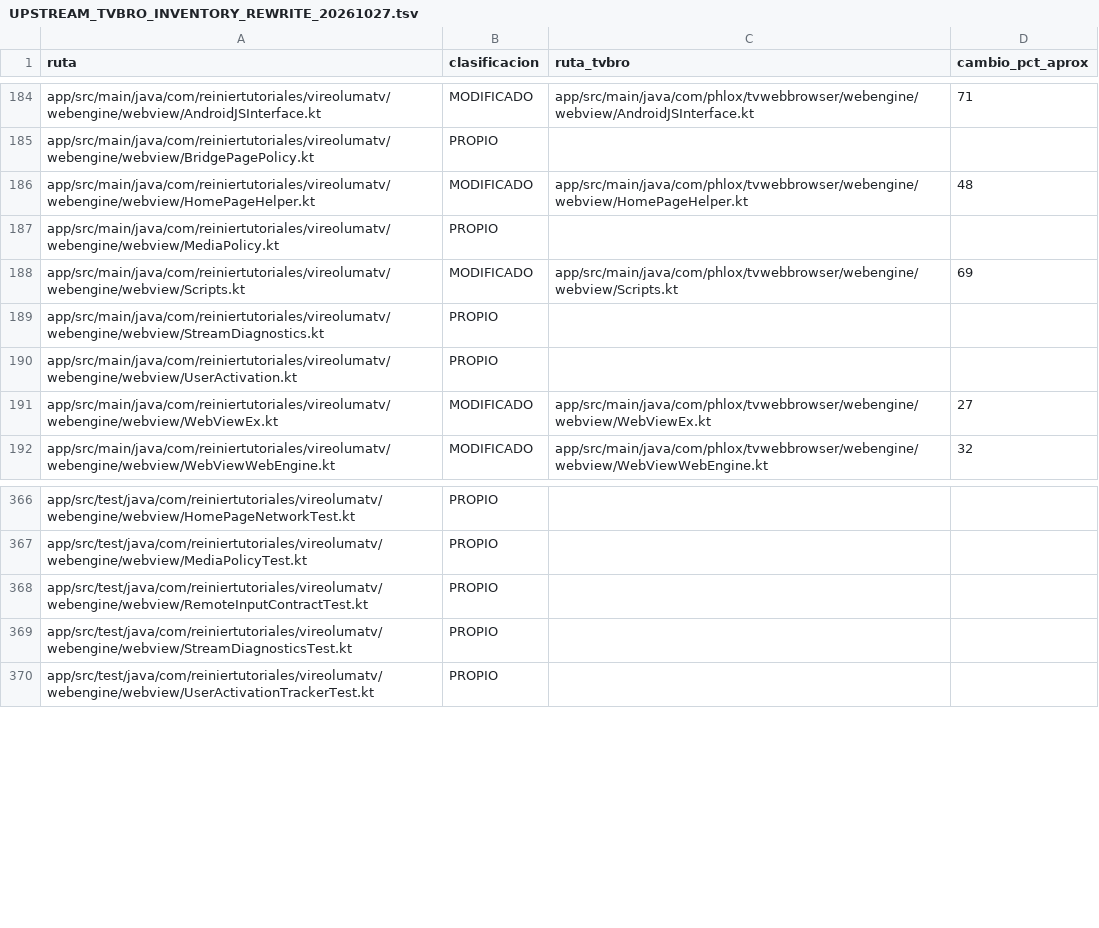
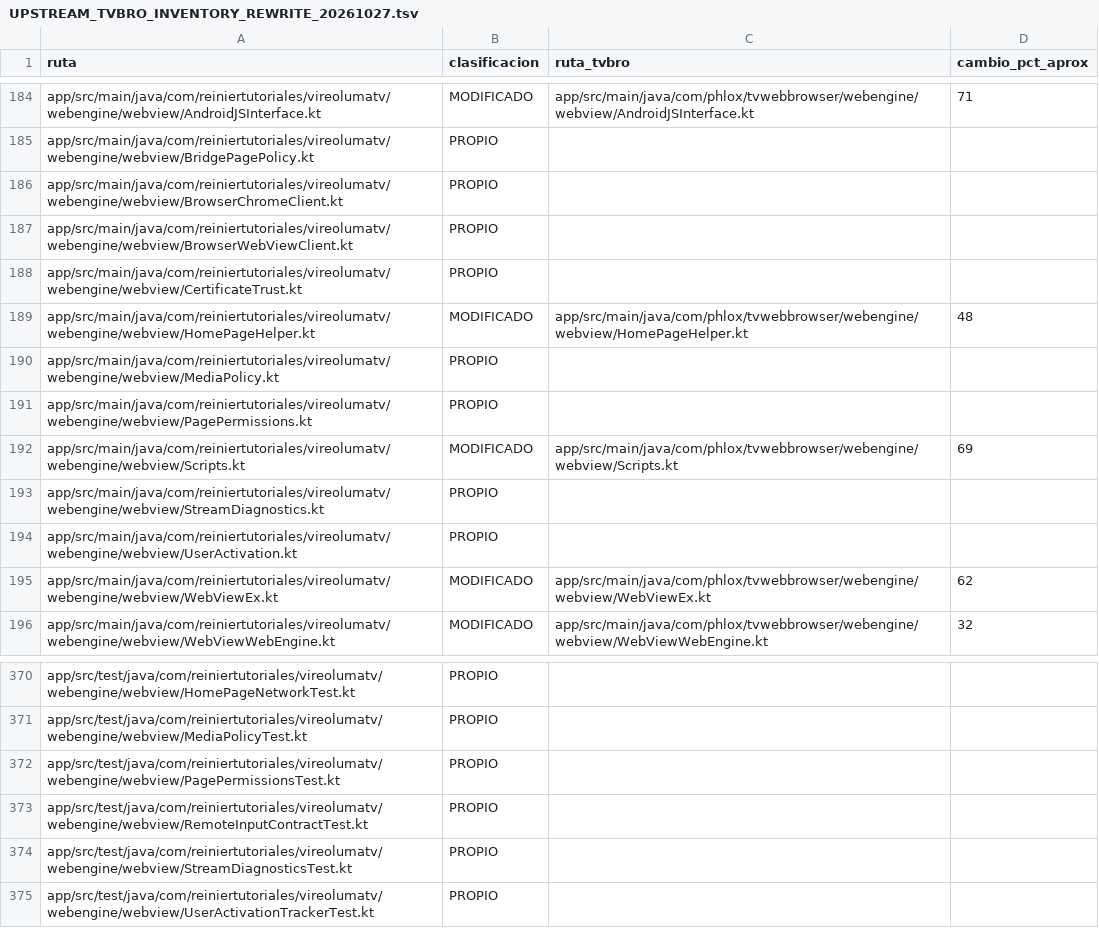
Before and after one commit to ReinierTutoriales/VireoLumaTV-browser, a TSV file: docs/audit/UPSTREAM_TVBRO_INVENTORY_REWRITE_20261027.tsv, drawn as a sheet; only a part is shown, gaps mark what is left out.

Commit message:
Split WebViewEx into the view, its two clients and page permissions
WebViewEx held the settings, two anonymous 200-line clients, the
permission flows, certificate comparison and asset serving in one file.
Each part now has its own class, written anew from the same behavior:

- BrowserChromeClient: script dialogs (cancelled while dialogs are
  blocked), fullscreen, progress, title, icon, console log budget, file
  chooser and new windows.
- BrowserWebViewClient: popup and tab-under guards, the packaged home
  page, ad blocking with redirect and surrogate answers, page lifecycle,
  stream error logging, certificate errors and HTTP authentication.
- PagePermissions: camera, microphone, location and protected media,
  where only the newest request can ever be granted.
- CertificateTrust: the one-time trust check compares certificate bytes.
- WebViewEx: settings, home and warning page loading, previews, pointer
  mode and the wiring.

The pending blocked-ads report is now cancelled when the view is
destroyed, and the unused onThumbnailError callback is gone.

Tests: PagePermissionsTest (new), webengine and adblock suites,
BrowserNavigationTest, full testGenericDebugUnitTest and lintGenericDebug.
Device check of permissions, fullscreen and certificate pages pending.

```diff
--- a/docs/audit/UPSTREAM_TVBRO_INVENTORY_REWRITE_20261027.tsv
+++ b/docs/audit/UPSTREAM_TVBRO_INVENTORY_REWRITE_20261027.tsv
@@ -185,4 +185,8 @@ app/src/main/java/com/reiniertutoriales/vireolumatv/webengine/webview/AndroidJSI
 app/src/main/java/com/reiniertutoriales/vireolumatv/webengine/webview/BridgePagePolicy.kt	PROPIO		
+app/src/main/java/com/reiniertutoriales/vireolumatv/webengine/webview/BrowserChromeClient.kt	PROPIO
+app/src/main/java/com/reiniertutoriales/vireolumatv/webengine/webview/BrowserWebViewClient.kt	PROPIO
+app/src/main/java/com/reiniertutoriales/vireolumatv/webengine/webview/CertificateTrust.kt	PROPIO
 app/src/main/java/com/reiniertutoriales/vireolumatv/webengine/webview/HomePageHelper.kt	MODIFICADO	app/src/main/java/com/phlox/tvwebbrowser/webengine/webview/HomePageHelper.kt	48
 app/src/main/java/com/reiniertutoriales/vireolumatv/webengine/webview/MediaPolicy.kt	PROPIO		
+app/src/main/java/com/reiniertutoriales/vireolumatv/webengine/webview/PagePermissions.kt	PROPIO
 app/src/main/java/com/reiniertutoriales/vireolumatv/webengine/webview/Scripts.kt	MODIFICADO	app/src/main/java/com/phlox/tvwebbrowser/webengine/webview/Scripts.kt	69
@@ -190,3 +194,3 @@ app/src/main/java/com/reiniertutoriales/vireolumatv/webengine/webview/StreamDiag
 app/src/main/java/com/reiniertutoriales/vireolumatv/webengine/webview/UserActivation.kt	PROPIO		
-app/src/main/java/com/reiniertutoriales/vireolumatv/webengine/webview/WebViewEx.kt	MODIFICADO	app/src/main/java/com/phlox/tvwebbrowser/webengine/webview/WebViewEx.kt	27
+app/src/main/java/com/reiniertutoriales/vireolumatv/webengine/webview/WebViewEx.kt	MODIFICADO	app/src/main/java/com/phlox/tvwebbrowser/webengine/webview/WebViewEx.kt	62
 app/src/main/java/com/reiniertutoriales/vireolumatv/webengine/webview/WebViewWebEngine.kt	MODIFICADO	app/src/main/java/com/phlox/tvwebbrowser/webengine/webview/WebViewWebEngine.kt	32
@@ -367,2 +371,3 @@ app/src/test/java/com/reiniertutoriales/vireolumatv/webengine/webview/HomePageNe
 app/src/test/java/com/reiniertutoriales/vireolumatv/webengine/webview/MediaPolicyTest.kt	PROPIO		
+app/src/test/java/com/reiniertutoriales/vireolumatv/webengine/webview/PagePermissionsTest.kt	PROPIO
 app/src/test/java/com/reiniertutoriales/vireolumatv/webengine/webview/RemoteInputContractTest.kt	PROPIO		
```
Also changed, not shown: 7 other files.
